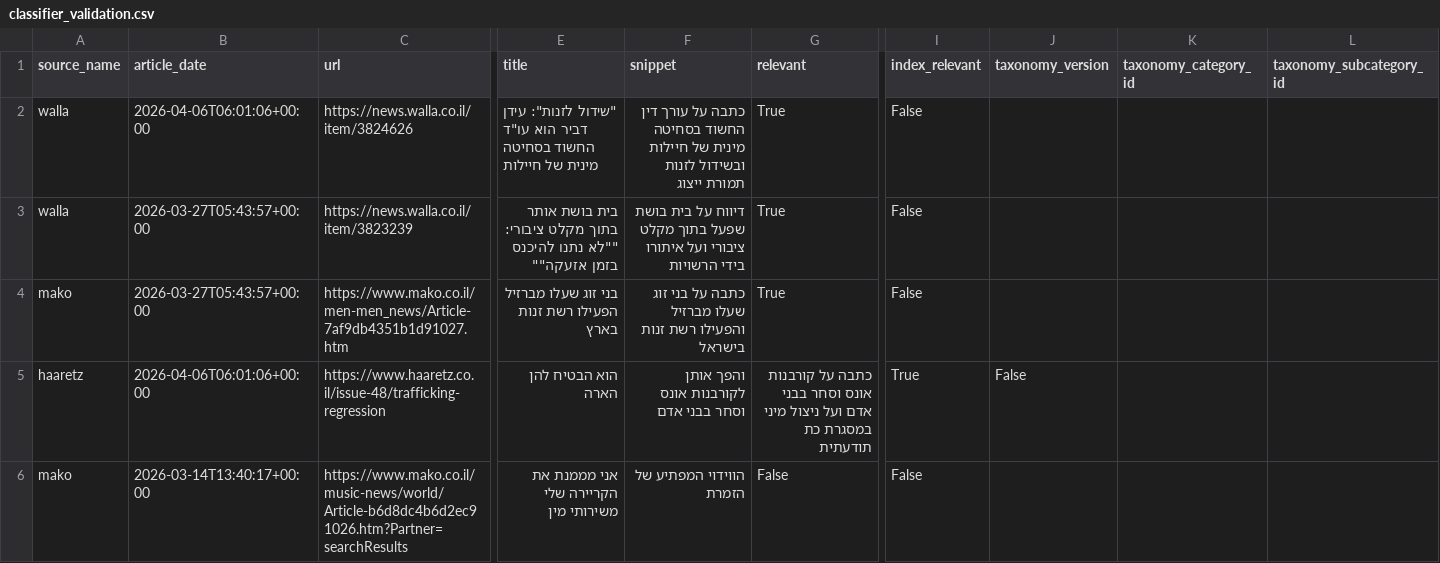
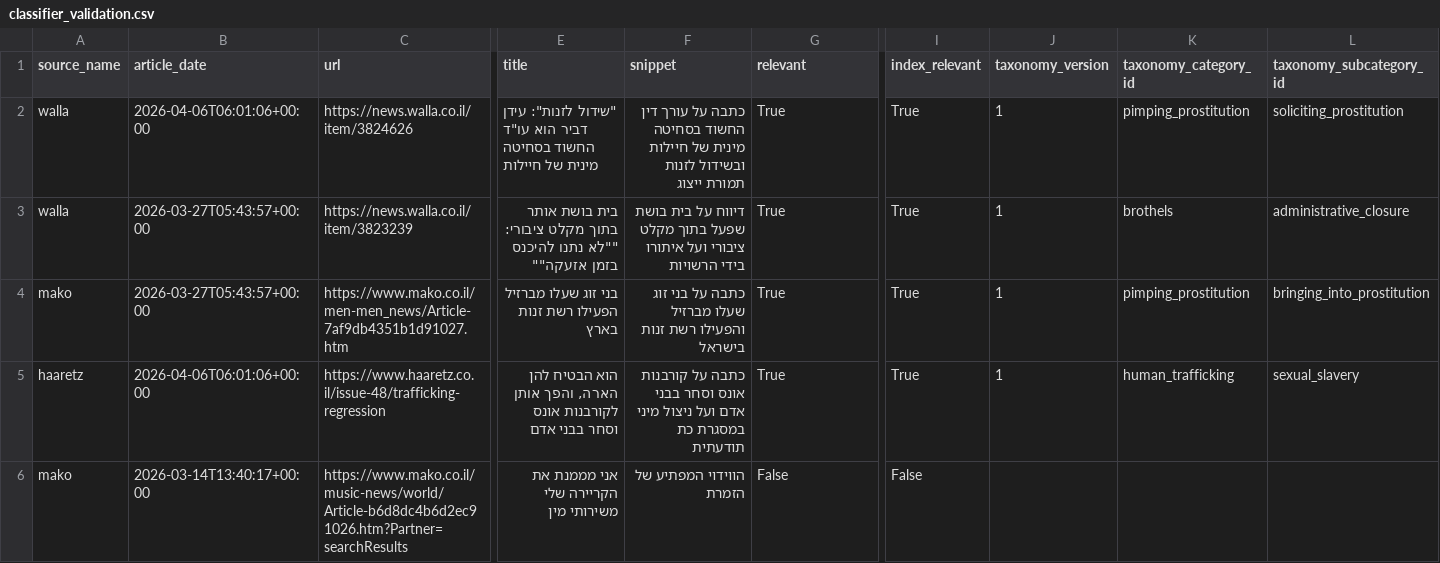
Before and after one commit to DataHackIL/tfht_enforce_idx, a CSV file: validation/news_items/classifier_validation.csv, drawn as a sheet; only a part is shown, gaps mark what is left out; the diff names each change by its address in the sheet, - before the commit and + after, or states it on an @@ line.

Commit message:
Harden May experiment validation path (#96)
Harden validation linting, provider-error handling, live-check reporting, and source-health diagnostics for the May experiment follow-up.

```diff
--- a/validation/news_items/classifier_validation.csv
+++ b/validation/news_items/classifier_validation.csv
-I2:I4 (index_relevant): False
+I2:I4 (index_relevant): True
-J2:J4 (taxonomy_version): (empty)
+J2:J4 (taxonomy_version): 1
-K2 (taxonomy_category_id): (empty)
+K2 (taxonomy_category_id): pimping_prostitution
-L2 (taxonomy_subcategory_id): (empty)
+L2 (taxonomy_subcategory_id): soliciting_prostitution
-K3 (taxonomy_category_id): (empty)
+K3 (taxonomy_category_id): brothels
-L3 (taxonomy_subcategory_id): (empty)
+L3 (taxonomy_subcategory_id): administrative_closure
-K4 (taxonomy_category_id): (empty)
+K4 (taxonomy_category_id): pimping_prostitution
-L4 (taxonomy_subcategory_id): (empty)
+L4 (taxonomy_subcategory_id): bringing_into_prostitution
-E5 (title): הוא הבטיח להן הארה
+E5 (title): הוא הבטיח להן הארה, והפך אותן לקורבנות אונס וסחר בבני אדם
-F5 (snippet): והפך אותן לקורבנות אונס וסחר בבני אדם
+F5 (snippet): כתבה על קורבנות אונס וסחר בבני אדם ועל ניצול מיני במסגרת כת תודעתית
-G5 (relevant): כתבה על קורבנות אונס וסחר בבני אדם ועל ניצול מיני במסגרת כת תודעתית
+G5 (relevant): True
-J5 (taxonomy_version): False
+J5 (taxonomy_version): 1
-K5 (taxonomy_category_id): (empty)
+K5 (taxonomy_category_id): human_trafficking
-L5 (taxonomy_subcategory_id): (empty)
+L5 (taxonomy_subcategory_id): sexual_slavery
```
Also changed, not shown: 25 other files.
